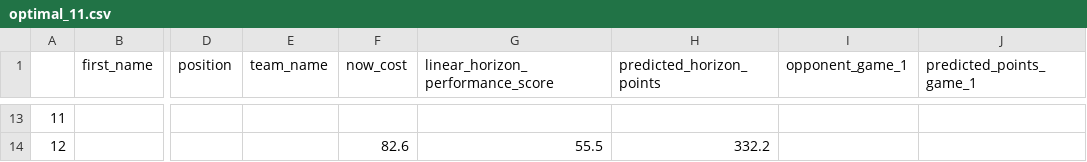
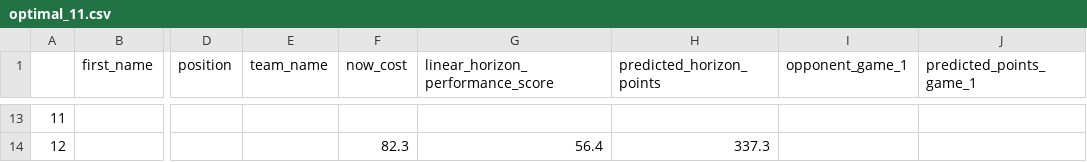
Before and after one commit to matecsapo/Fantasy-Premier-League-Model, a CSV file: predictions/GW_21/model_V3/optimal_11.csv, drawn as a sheet; only a part is shown, gaps mark what is left out; the diff covers the shown part only; the diff names each change by its address in the sheet, - before the commit and + after, or states it on an @@ line.

```diff
--- a/predictions/GW_21/model_V3/optimal_11.csv
+++ b/predictions/GW_21/model_V3/optimal_11.csv
-F14 (now_cost): 82.6
+F14 (now_cost): 82.3
-G14 (linear_horizon_performance_score): 55.5
+G14 (linear_horizon_performance_score): 56.4
-H14 (predicted_horizon_points): 332.2
+H14 (predicted_horizon_points): 337.3
```
Also changed, not shown: 61 edited cells elsewhere in this file, models/V3/Feature_Importances.csv, predictions/GW_21/model_V2/predictions.csv, 9 other files.
